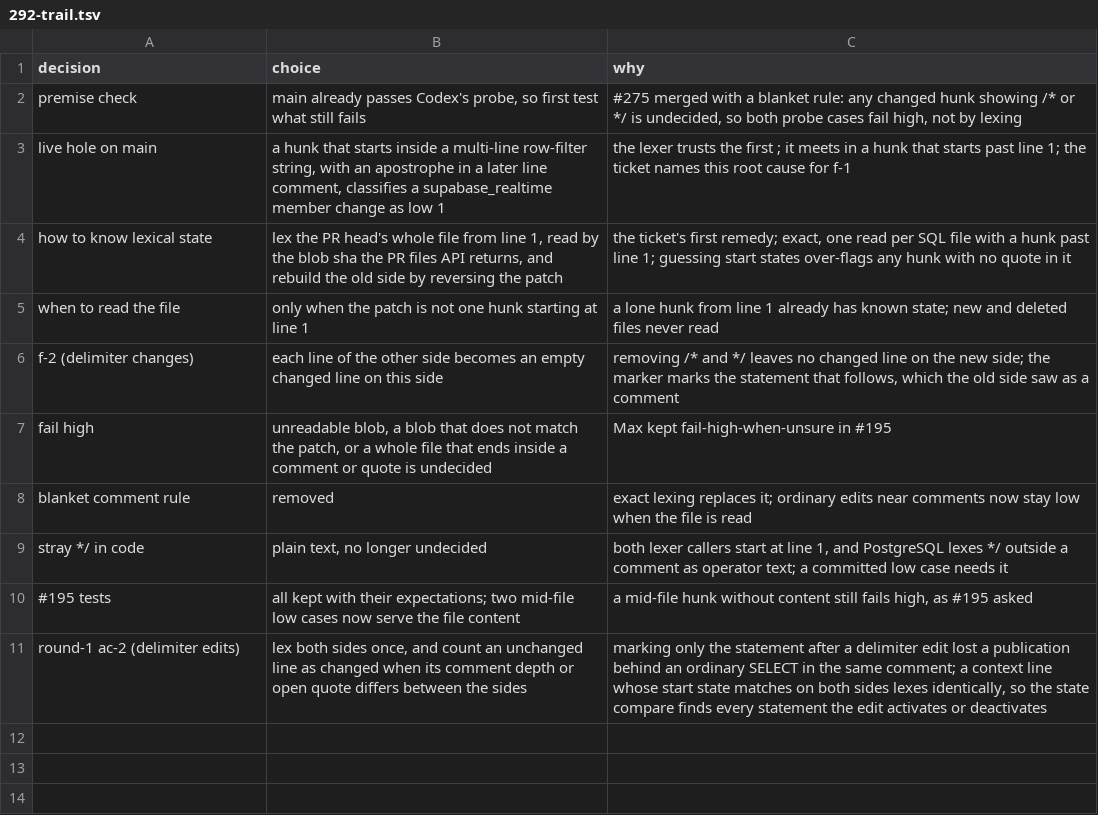
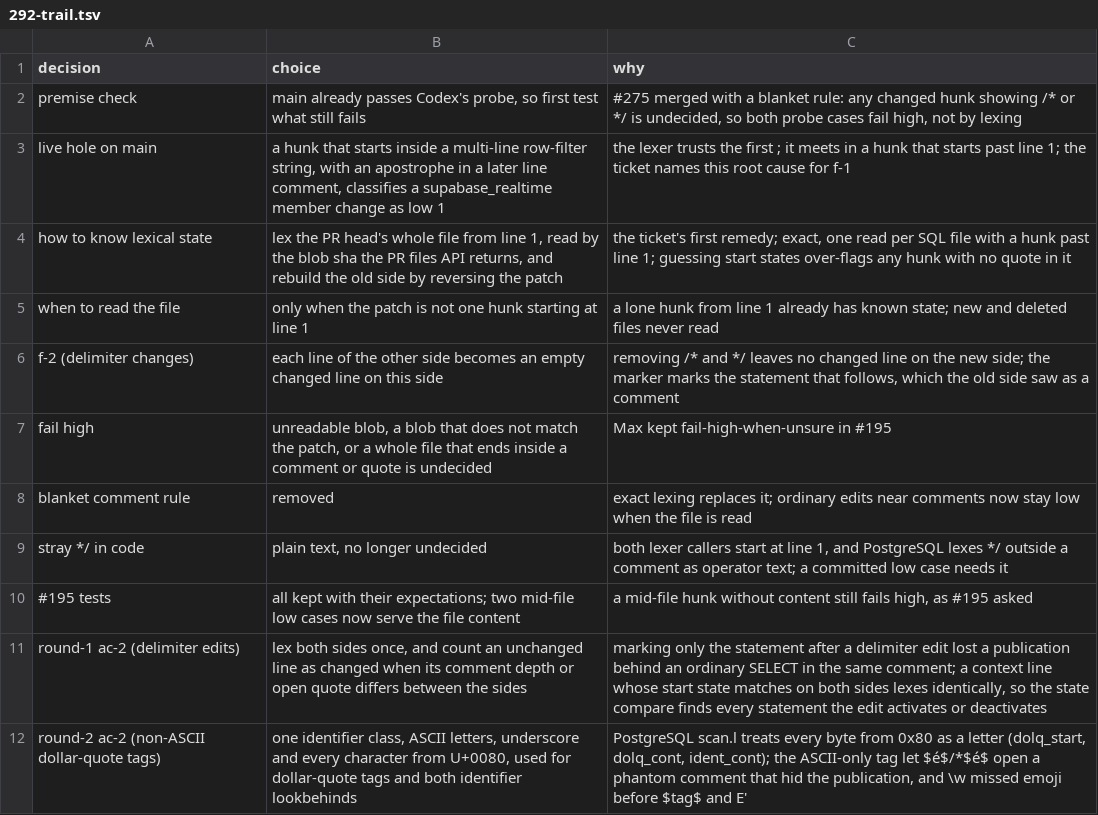
Before and after one commit to maxharris1/factory, a TSV file: docs/decisions/292-trail.tsv, drawn as a sheet; the diff names each change by its address in the sheet, - before the commit and + after, or states it on an @@ line.

```diff
--- a/docs/decisions/292-trail.tsv
+++ b/docs/decisions/292-trail.tsv
+row 12: round-2 ac-2 (non-ASCII dollar-quote tags) | one identifier class, ASCII letters, underscore and every character from U+0080, used for dollar-quote tags and both identifier lookbehinds | PostgreSQL scan.l treats every byte from 0x80 as a letter (dolq_start, dolq_cont, ident_cont); the ASCII-only tag let $é$/*$é$ open a phantom comment that hid the publication, and \w missed emoji before $tag$ and E'
```
Also changed, not shown: 2 other files.
